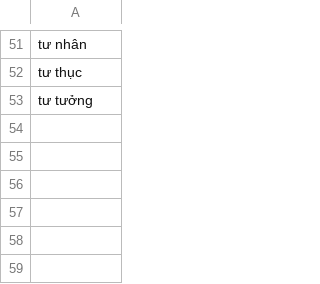
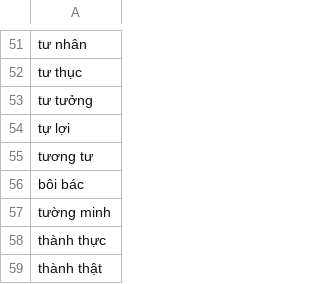
Before and after one commit to maduc238/viet_to_tay, a CSV file: dictionary/bypass.csv, drawn as a sheet; only a part is shown, gaps mark what is left out.

```diff
--- a/dictionary/bypass.csv
+++ b/dictionary/bypass.csv
@@ -53 +53,7 @@ tư thục
 tư tưởng
+tự lợi
+tương tư
+bôi bác
+tường minh
+thành thực
+thành thật
```
Also changed, not shown: 1 other file.
